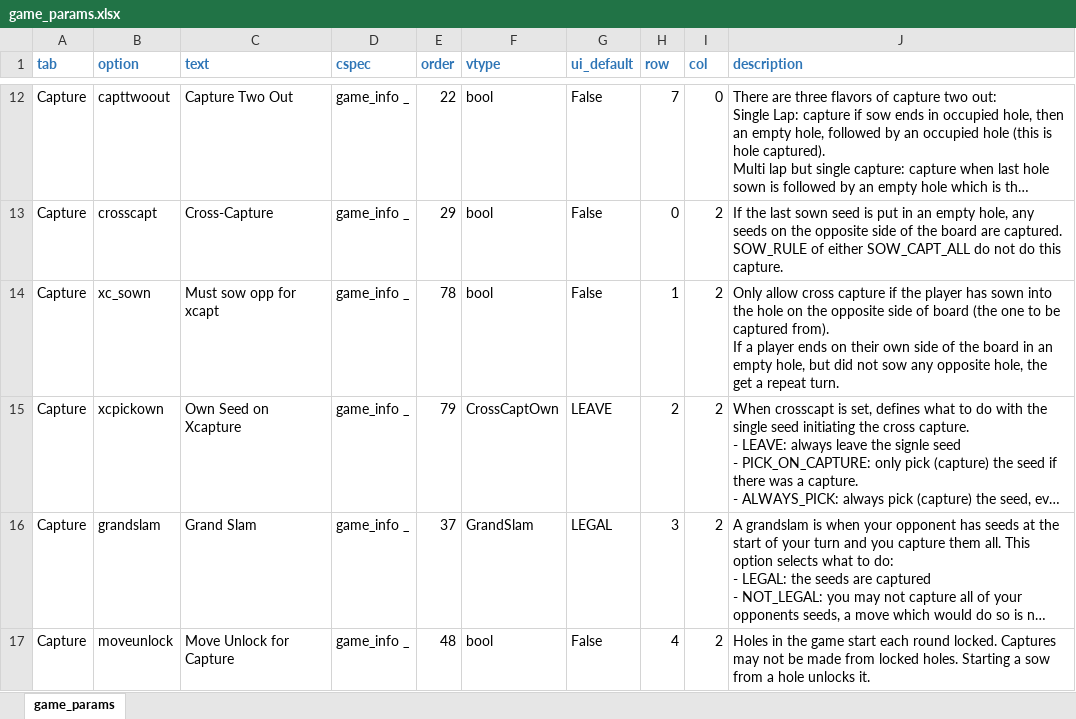
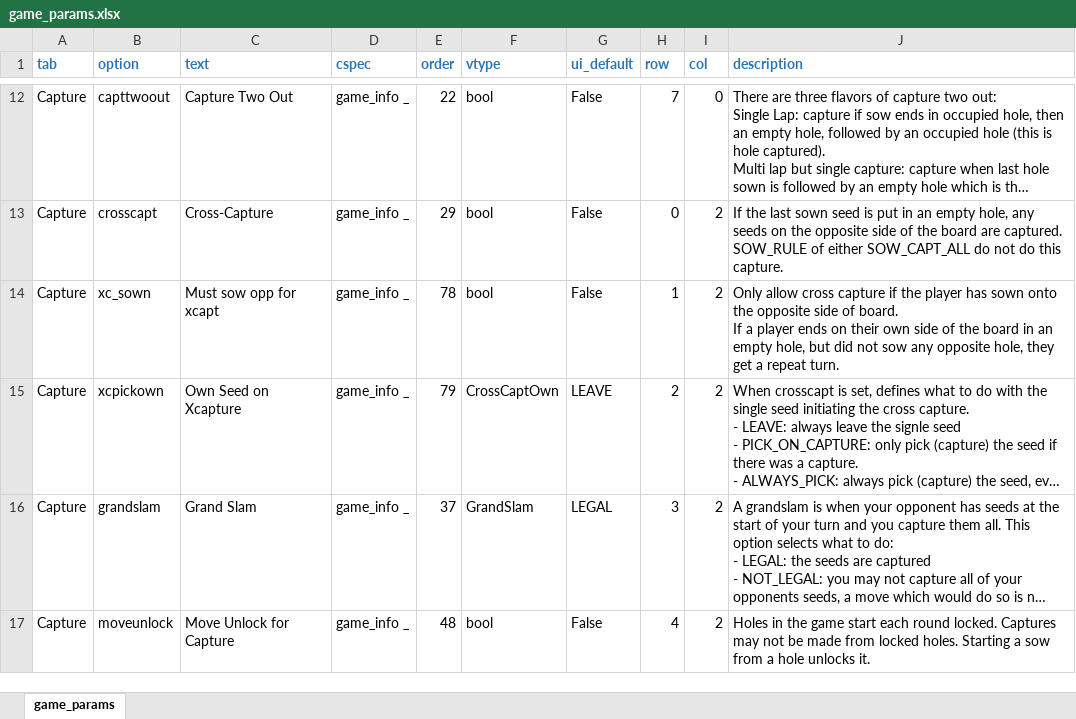
Before and after one commit to StoneShark/MancalaGames, an Excel workbook: src/game_params.xlsx, sheet game_params, drawn as a sheet; only a part is shown, gaps mark what is left out; long unchanged cells end in …; values as stored, in another font and other column widths than the file's, no borders; ↵ is a line break in a cell; the diff names each change by its address in the sheet, - before the commit and + after, or states it on an @@ line.

Commit message:
Corrected xc_sown to only require that the opposite side of the board has been sown (not the cross hole as the previous incorrect implementation).

```diff
--- a/src/game_params.xlsx (sheet game_params)
+++ b/src/game_params.xlsx (sheet game_params)
-J14 (description): …has sown into the hole on the opposite side of board (the one to be captured from). ↵ If a player ends on their own side of the board in an empty hole, but did not sow any opposite hole, the get a…
+J14 (description): …has sown onto the opposite side of board. ↵ If a player ends on their own side of the board in an empty hole, but did not sow any opposite hole, they get a…
```
Also changed, not shown: 6 other files.
